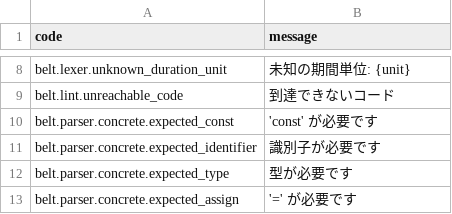
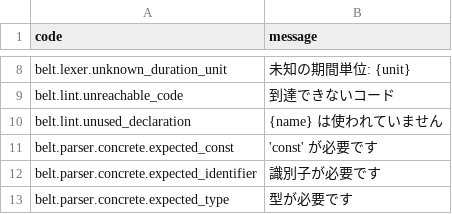
Before and after one commit to masterbelt/masterbelt, a CSV file: pkg/diagnostic/messages/ja.csv, drawn as a sheet; only a part is shown, gaps mark what is left out; the shorter side is filled out with more unchanged rows.

```diff
--- a/pkg/diagnostic/messages/ja.csv
+++ b/pkg/diagnostic/messages/ja.csv
@@ -9,2 +9,3 @@ belt.lexer.unknown_duration_unit,未知の期間単位: {unit}
 belt.lint.unreachable_code,到達できないコード
+belt.lint.unused_declaration,{name} は使われていません
 belt.parser.concrete.expected_const,'const' が必要です
```
Also changed, not shown: pkg/diagnostic/code.csv, pkg/diagnostic/messages/en.csv, 13 other files.
